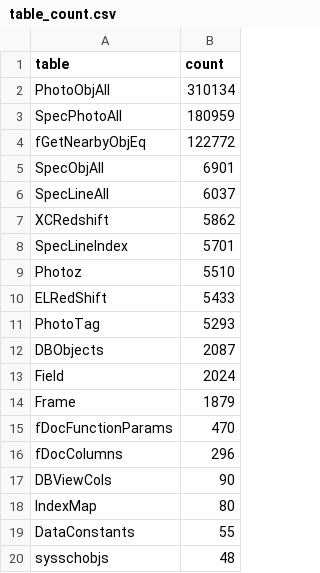
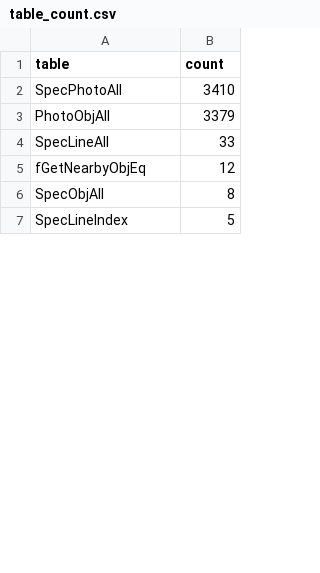
Before and after one commit to uwescience/query-workload-analysis, a CSV file: results/sdss/table_count.csv, drawn as a sheet; only a part is shown; the diff covers the shown part only.

```diff
--- a/results/sdss/table_count.csv
+++ b/results/sdss/table_count.csv
@@ -1,20 +1,7 @@
 table,count
-PhotoObjAll,310134
-SpecPhotoAll,180959
-fGetNearbyObjEq,122772
-SpecObjAll,6901
-SpecLineAll,6037
-XCRedshift,5862
-SpecLineIndex,5701
-Photoz,5510
-ELRedShift,5433
-PhotoTag,5293
-DBObjects,2087
-Field,2024
-Frame,1879
-fDocFunctionParams,470
-fDocColumns,296
-DBViewCols,90
-IndexMap,80
-DataConstants,55
-sysschobjs,48
+SpecPhotoAll,3410
+PhotoObjAll,3379
+SpecLineAll,33
+fGetNearbyObjEq,12
+SpecObjAll,8
+SpecLineIndex,5
```
Also changed, not shown: 36 removed rows and 9 edited cells elsewhere in this file, results/sdss/compressed_lengths_counts.csv, results/sdss/lengths_counts.csv, 11 other files.
